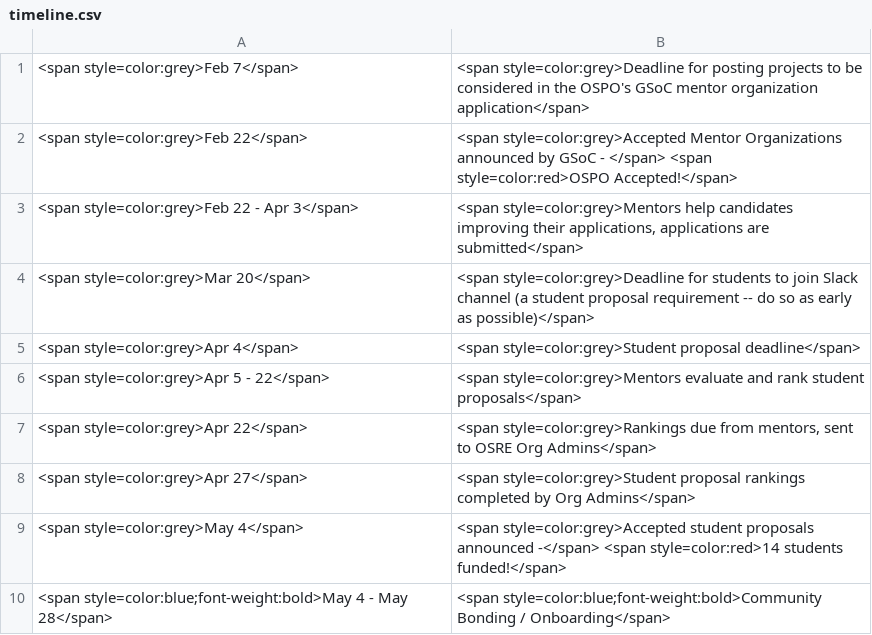
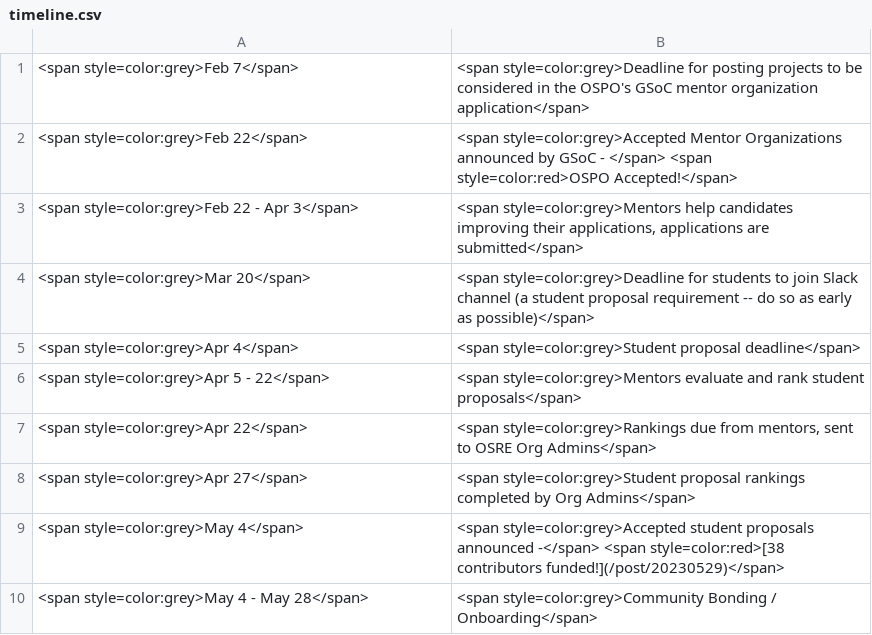
Before and after one commit to ucsc-ospo/ucsc-ospo.github.io, a CSV file: content/osre/timeline.csv, drawn as a sheet.

Commit message:
update timeline, instructions, contributor featured

```diff
--- a/content/osre/timeline.csv
+++ b/content/osre/timeline.csv
@@ -8,3 +8,3 @@
 <span style=color:grey>Apr 27</span>,<span style=color:grey>Student proposal rankings completed by Org Admins</span>
-<span style=color:grey>May 4</span>,<span style=color:grey>Accepted student proposals announced -</span> <span style=color:red>14 students funded!</span>
-<span style=color:blue;font-weight:bold>May 4 - May 28</span>,"<span style=color:blue;font-weight:bold>Community Bonding / Onboarding</span>"
+<span style=color:grey>May 4</span>,<span style=color:grey>Accepted student proposals announced -</span> <span style=color:red>[38 contributors funded!](/post/20230529)</span>
+<span style=color:grey>May 4 - May 28</span>,"<span style=color:grey>Community Bonding / Onboarding</span>"
```
Also changed, not shown: 2 other files.
